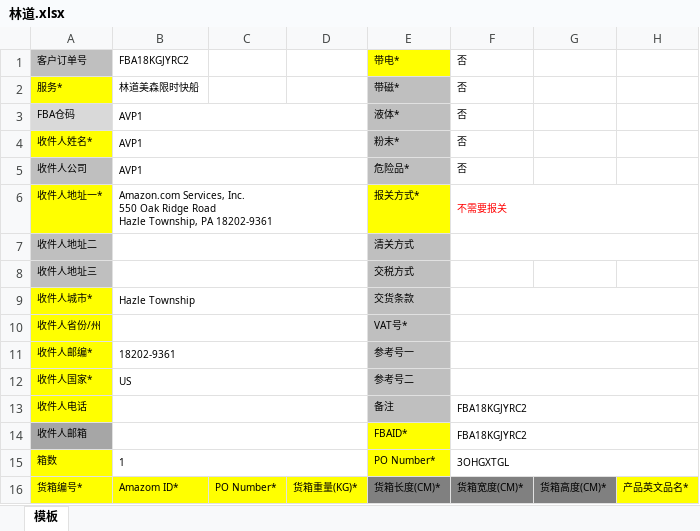
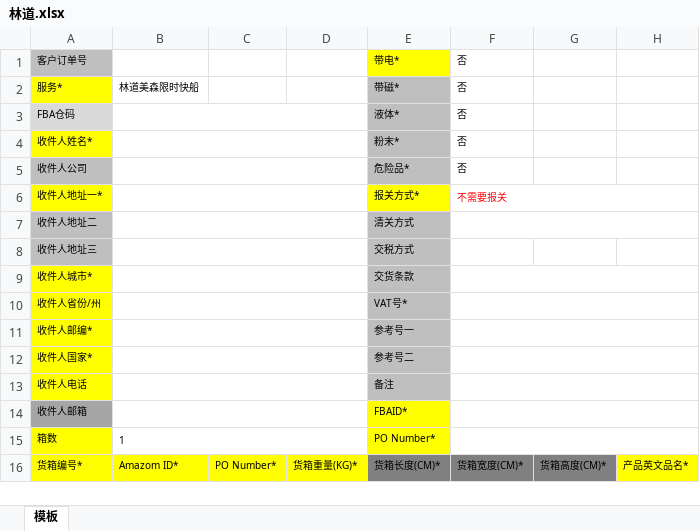
Before and after one commit to harkcc/web_ticket, an Excel workbook: 表格模版/林道.xlsx, sheet 模板, drawn as a sheet; only a part is shown; values as stored, in another font and other column widths than the file's, no borders; ↵ is a line break in a cell; the diff names each change by its address in the sheet, - before the commit and + after, or states it on an @@ line.

```diff
--- a/表格模版/林道.xlsx (sheet 模板)
+++ b/表格模版/林道.xlsx (sheet 模板)
-B1: FBA18KGJYRC2
+B1: (empty)
-B3:B5: AVP1
+B3:B5: (empty)
-B6: Amazon.com Services, Inc. ↵ 550 Oak Ridge Road ↵ Hazle Township, PA 18202-9361
+B6: (empty)
-B9: Hazle Township
+B9: (empty)
-B11: 18202-9361
+B11: (empty)
-B12: US
+B12: (empty)
-F13:F14: FBA18KGJYRC2
+F13:F14: (empty)
-F15: 3OHGXTGL
+F15: (empty)
```
Also changed, not shown: 4 other files.
